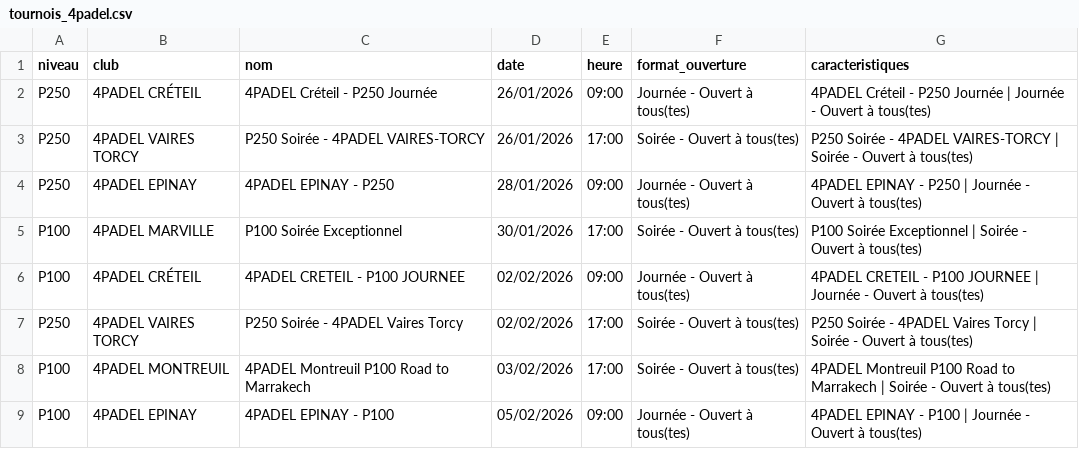
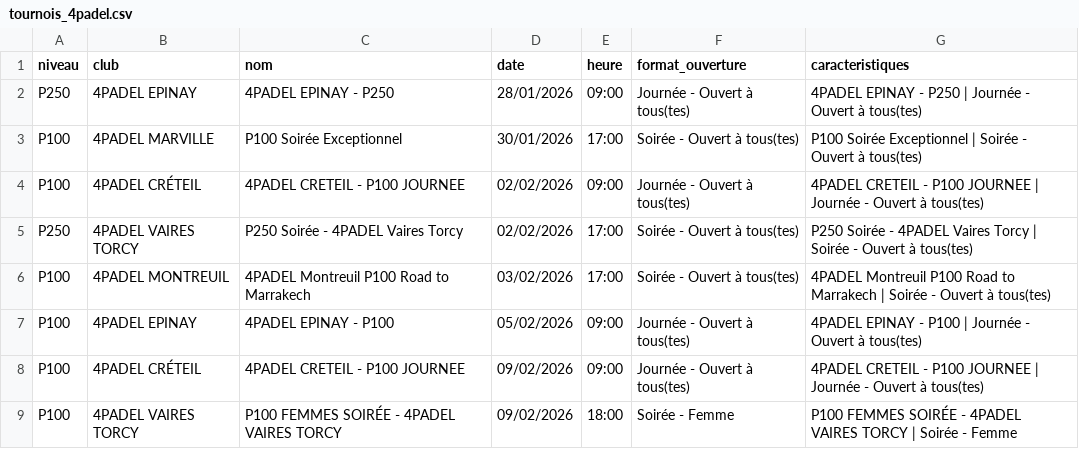
Before and after one commit to TheBigLouloup/Padel, a CSV file: tournois_4padel.csv, drawn as a sheet; only a part is shown; the shorter side is filled out with more unchanged rows; the diff names each change by its address in the sheet, - before the commit and + after, or states it on an @@ line.

```diff
--- a/tournois_4padel.csv
+++ b/tournois_4padel.csv
-row 2: P250 | 4PADEL CRÉTEIL | 4PADEL Créteil - P250 Journée | 26/01/2026 | 09:00 | Journée - Ouvert à tous(tes) | 4PADEL Créteil - P250 Journée | Journée - Ouvert à tous(tes)
-row 3: P250 | 4PADEL VAIRES TORCY | P250 Soirée - 4PADEL VAIRES-TORCY | 26/01/2026 | 17:00 | Soirée - Ouvert à tous(tes) | P250 Soirée - 4PADEL VAIRES-TORCY | Soirée - Ouvert à tous(tes)
```
